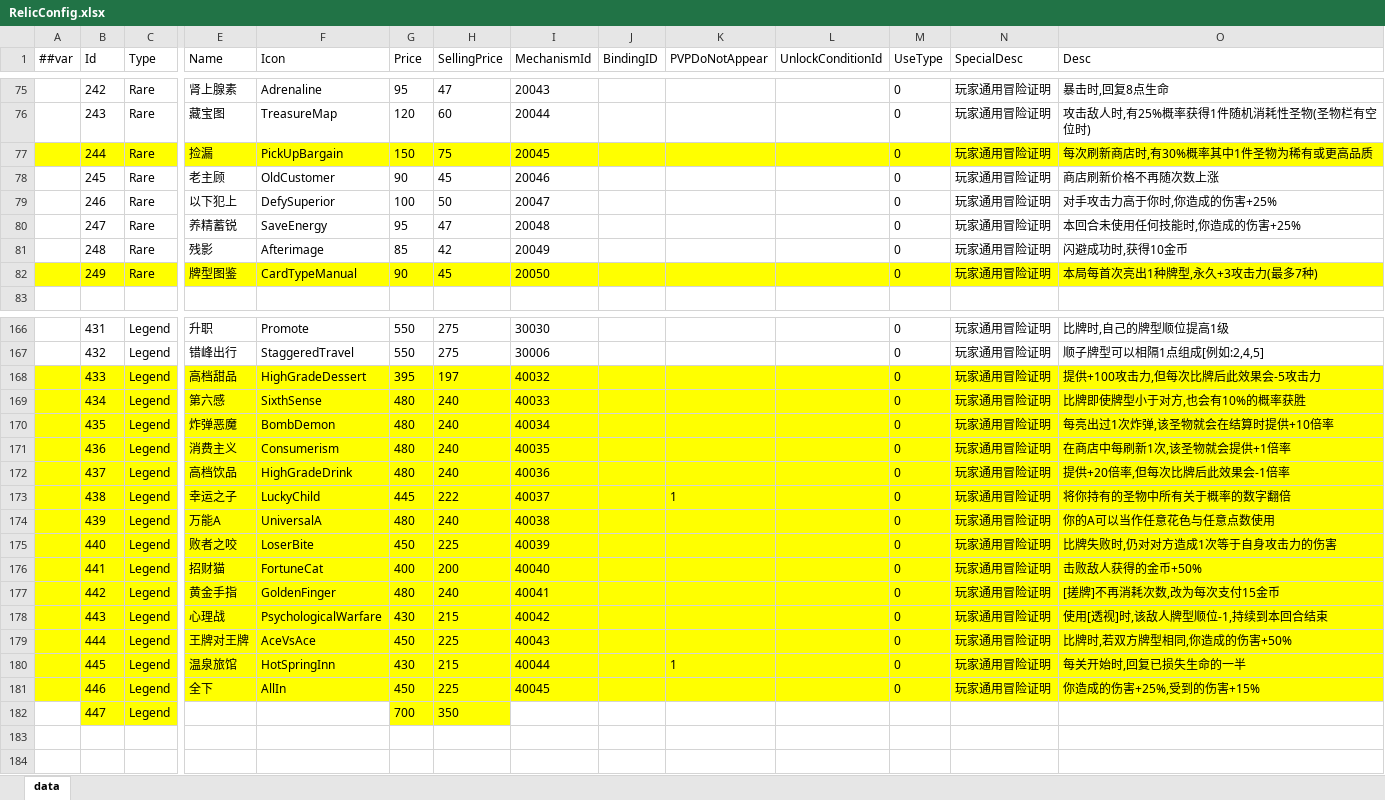
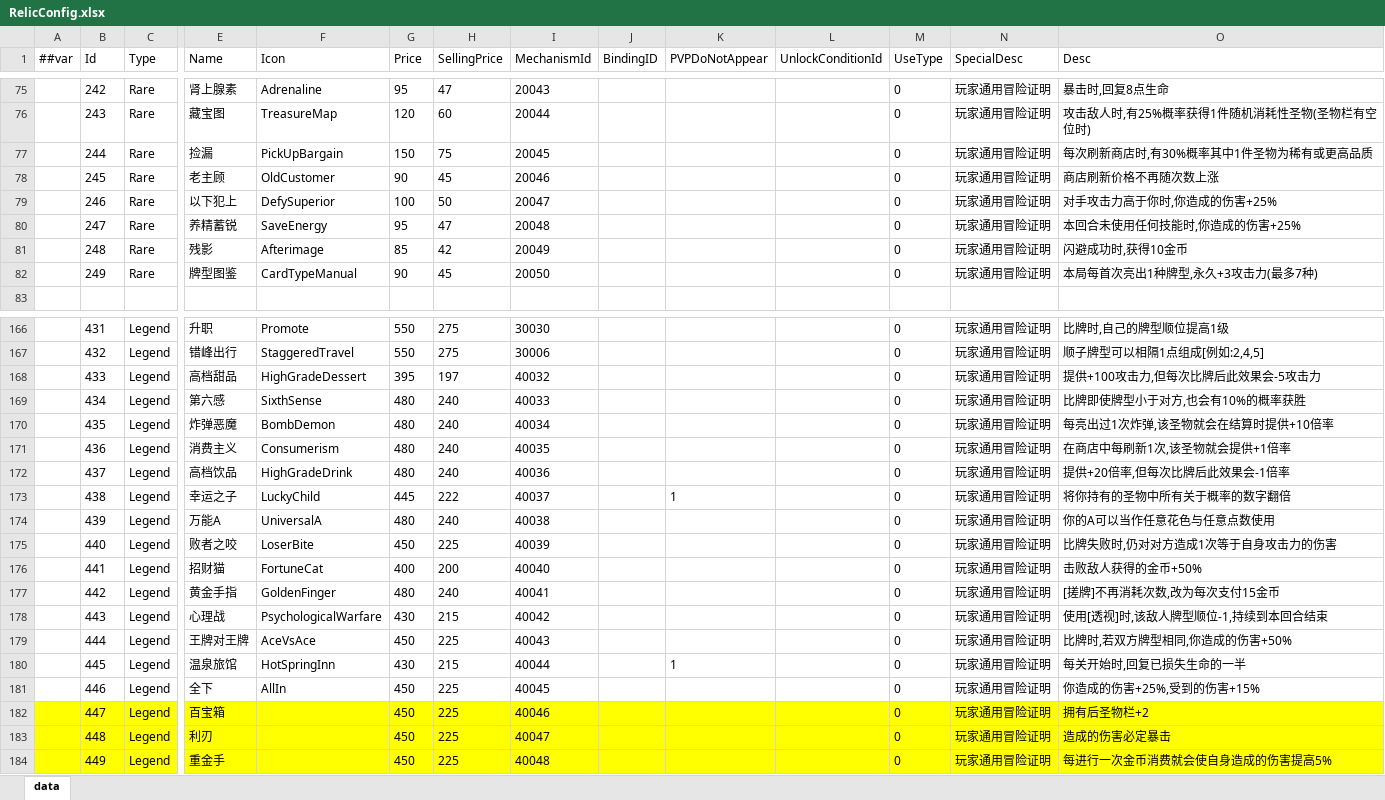
Before and after one commit to snakeazh/cardClient, an Excel workbook: Config/RelicConfig.xlsx, sheet data, drawn as a sheet; only a part is shown, gaps mark what is left out; values as stored, in another font and other column widths than the file's, no borders; rows hold the shown columns only; the diff covers the shown part only; the diff names each change by its address in the sheet, - before the commit and + after, or states it on an @@ line.

```diff
--- a/Config/RelicConfig.xlsx (sheet data)
+++ b/Config/RelicConfig.xlsx (sheet data)
-A77:O77 fill: #FFFF00
+A77:O77 fill: none
-A82:O82 fill: #FFFF00
+A82:O82 fill: none
-A168:O181 fill: #FFFF00
+A168:O181 fill: none
-A182 fill: none
+A182 fill: #FFFF00
-E182 (Name): (empty)
+E182 (Name): 百宝箱
-E182:F182 fill: none
+E182:F182 fill: #FFFF00
-G182 (Price): 700
+G182 (Price): 450
-H182 (SellingPrice): 350
+H182 (SellingPrice): 225
-I182 (MechanismId): (empty)
+I182 (MechanismId): 40046
-I182:O182 fill: none
+I182:O182 fill: #FFFF00
-M182 (UseType): (empty)
+M182 (UseType): 0
-N182 (SpecialDesc): (empty)
+N182 (SpecialDesc): 玩家通用冒险证明
-O182 (Desc): (empty)
+O182 (Desc): 拥有后圣物栏+2
+row 183:  | 448 | Legend | 利刃 |  | 450 | 225 | 40047 |  |  |  | 0 | 玩家通用冒险证明 | 造成的伤害必定暴击
+row 184:  | 449 | Legend | 重金手 |  | 450 | 225 | 40048 |  |  |  | 0 | 玩家通用冒险证明 | 每进行一次金币消费就会使自身造成的伤害提高5%
```
Also changed, not shown: cell formats elsewhere in this sheet, Config/EnumConfig.xlsx, Config/RelicEntryConfig.xlsx.
